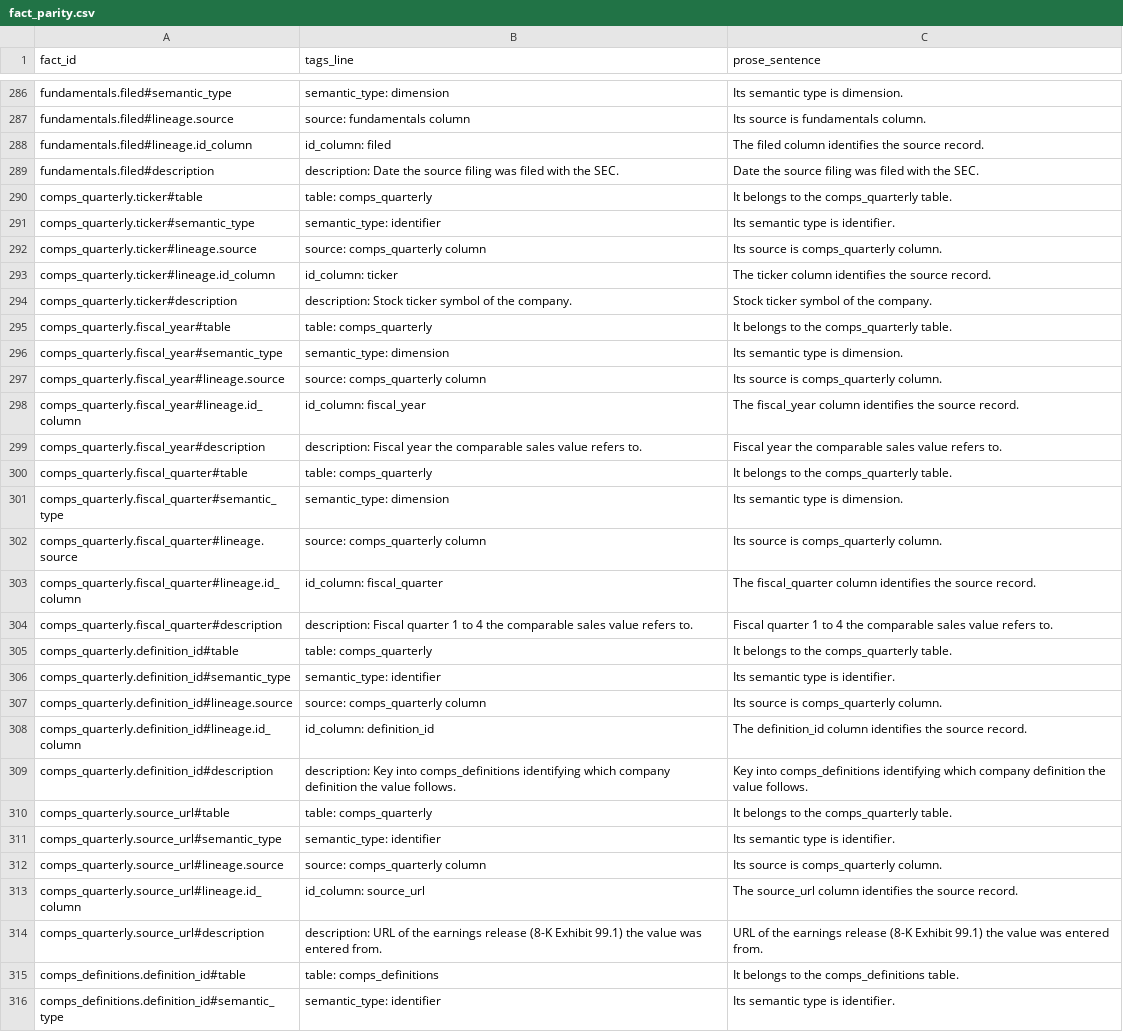
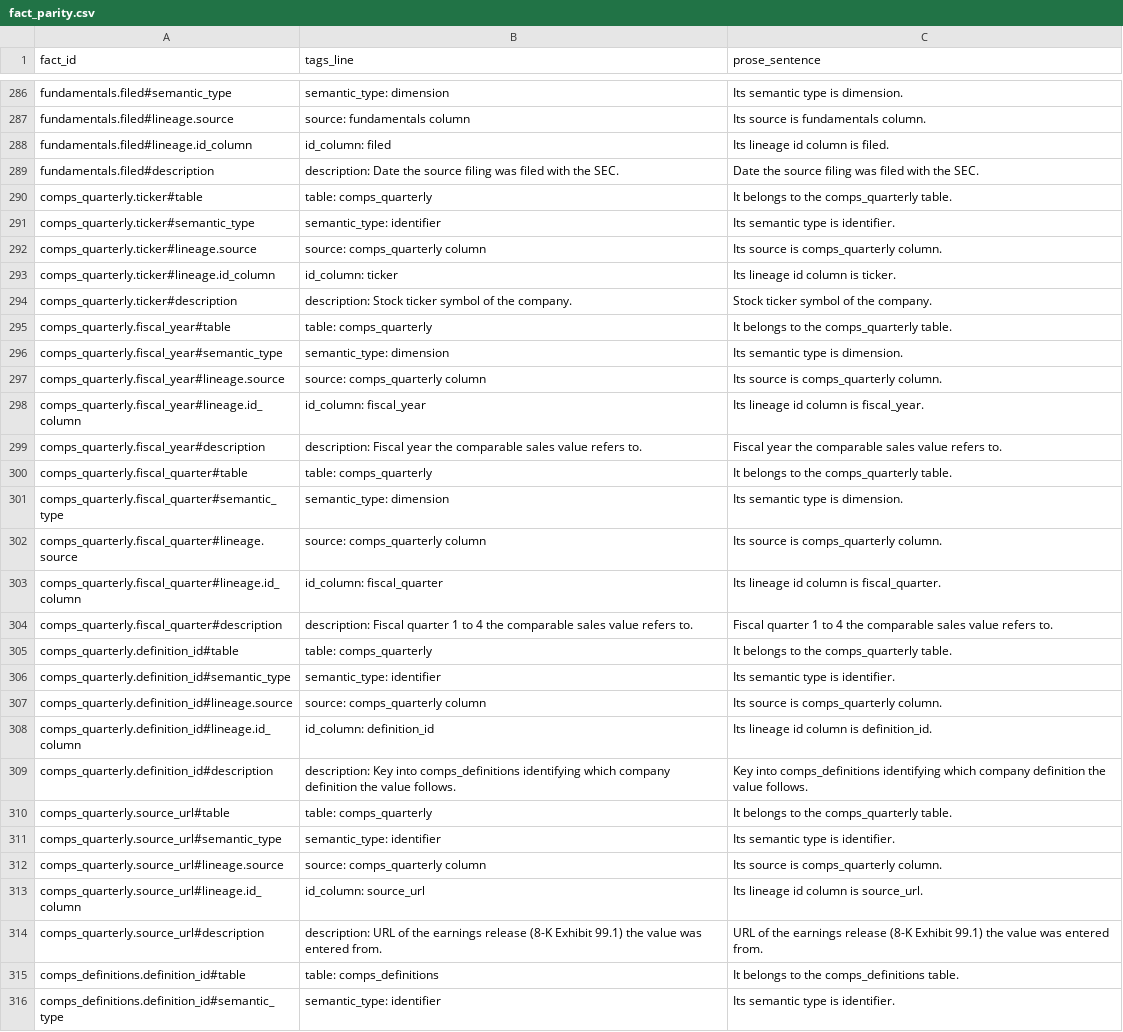
Before and after one commit to karan-patel11/Tagging-for-Correct-Aggregation, a CSV file: eval/contexts/fact_parity.csv, drawn as a sheet; only a part is shown, gaps mark what is left out; the diff covers the shown part only.

Commit message:
phase 11: mirror undefined tag fields in prose
Per the author's decision (option A), prose mirrors the values of tag
fields whose meaning the tags do not define, without adding meaning:
lineage.id_column (35), lineage.id_columns (7), lineage.concept_column
(7) and time_rollup: none (2); 51 facts in total. make_contexts.py
prints the list. tags.yaml and tags.txt unchanged.

378 facts in tags.txt, prose.txt and fact_parity.csv; tags.txt
re-parses to tags.yaml; leak check: no hits.

```diff
--- a/eval/contexts/fact_parity.csv
+++ b/eval/contexts/fact_parity.csv
@@ -287,3 +287,3 @@ fundamentals.filed#semantic_type,semantic_type: dimension,Its semantic type is d
 fundamentals.filed#lineage.source,source: fundamentals column,Its source is fundamentals column.
-fundamentals.filed#lineage.id_column,id_column: filed,The filed column identifies the source record.
+fundamentals.filed#lineage.id_column,id_column: filed,Its lineage id column is filed.
 fundamentals.filed#description,description: Date the source filing was filed with the SEC.,Date the source filing was filed with the SEC.
@@ -292,3 +292,3 @@ comps_quarterly.ticker#semantic_type,semantic_type: identifier,Its semantic type
 comps_quarterly.ticker#lineage.source,source: comps_quarterly column,Its source is comps_quarterly column.
-comps_quarterly.ticker#lineage.id_column,id_column: ticker,The ticker column identifies the source record.
+comps_quarterly.ticker#lineage.id_column,id_column: ticker,Its lineage id column is ticker.
 comps_quarterly.ticker#description,description: Stock ticker symbol of the company.,Stock ticker symbol of the company.
@@ -297,3 +297,3 @@ comps_quarterly.fiscal_year#semantic_type,semantic_type: dimension,Its semantic
 comps_quarterly.fiscal_year#lineage.source,source: comps_quarterly column,Its source is comps_quarterly column.
-comps_quarterly.fiscal_year#lineage.id_column,id_column: fiscal_year,The fiscal_year column identifies the source record.
+comps_quarterly.fiscal_year#lineage.id_column,id_column: fiscal_year,Its lineage id column is fiscal_year.
 comps_quarterly.fiscal_year#description,description: Fiscal year the comparable sales value refers to.,Fiscal year the comparable sales value refers to.
@@ -302,3 +302,3 @@ comps_quarterly.fiscal_quarter#semantic_type,semantic_type: dimension,Its semant
 comps_quarterly.fiscal_quarter#lineage.source,source: comps_quarterly column,Its source is comps_quarterly column.
-comps_quarterly.fiscal_quarter#lineage.id_column,id_column: fiscal_quarter,The fiscal_quarter column identifies the source record.
+comps_quarterly.fiscal_quarter#lineage.id_column,id_column: fiscal_quarter,Its lineage id column is fiscal_quarter.
 comps_quarterly.fiscal_quarter#description,description: Fiscal quarter 1 to 4 the comparable sales value refers to.,Fiscal quarter 1 to 4 the comparable sales value refers to.
@@ -307,3 +307,3 @@ comps_quarterly.definition_id#semantic_type,semantic_type: identifier,Its semant
 comps_quarterly.definition_id#lineage.source,source: comps_quarterly column,Its source is comps_quarterly column.
-comps_quarterly.definition_id#lineage.id_column,id_column: definition_id,The definition_id column identifies the source record.
+comps_quarterly.definition_id#lineage.id_column,id_column: definition_id,Its lineage id column is definition_id.
 comps_quarterly.definition_id#description,description: Key into comps_definitions identifying which company definition the value follows.,Key into comps_definitions identifying which company definition the value follows.
@@ -312,3 +312,3 @@ comps_quarterly.source_url#semantic_type,semantic_type: identifier,Its semantic
 comps_quarterly.source_url#lineage.source,source: comps_quarterly column,Its source is comps_quarterly column.
-comps_quarterly.source_url#lineage.id_column,id_column: source_url,The source_url column identifies the source record.
+comps_quarterly.source_url#lineage.id_column,id_column: source_url,Its lineage id column is source_url.
 comps_quarterly.source_url#description,description: URL of the earnings release (8-K Exhibit 99.1) the value was entered from.,URL of the earnings release (8-K Exhibit 99.1) the value was entered from.
```
Also changed, not shown: 45 edited cells elsewhere in this file, 2 other files.
